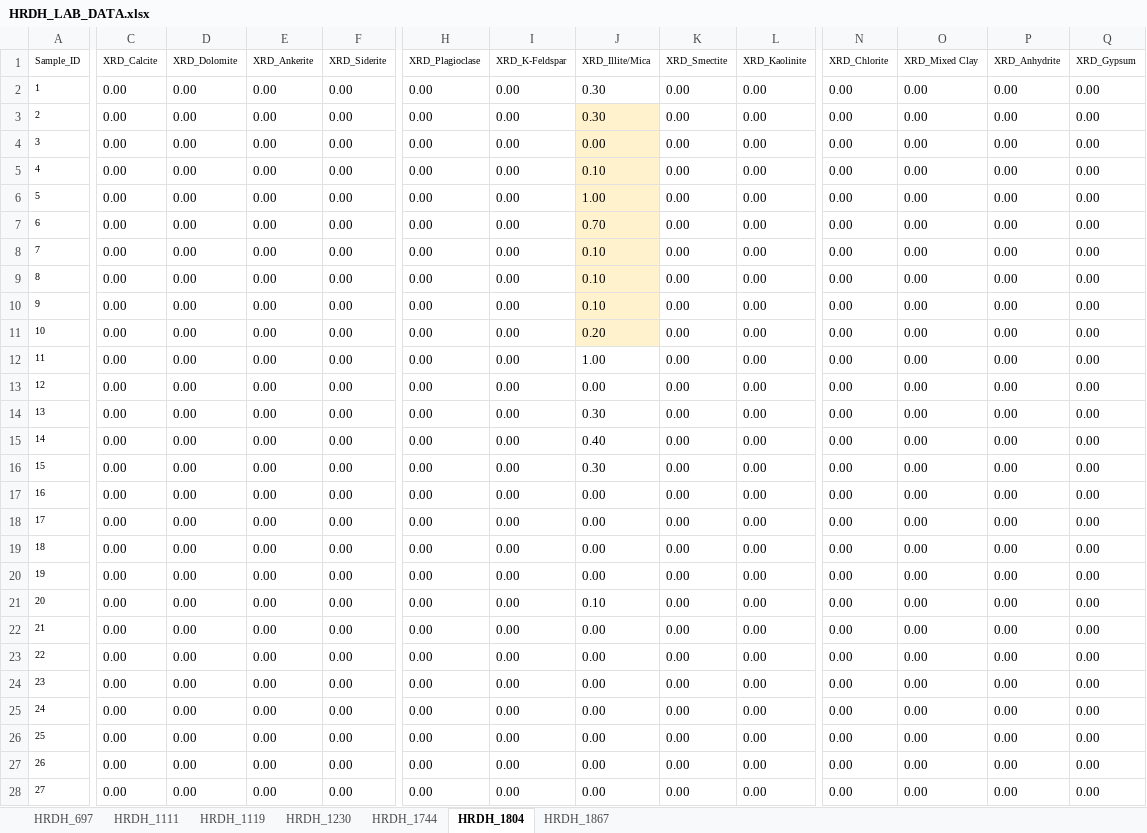
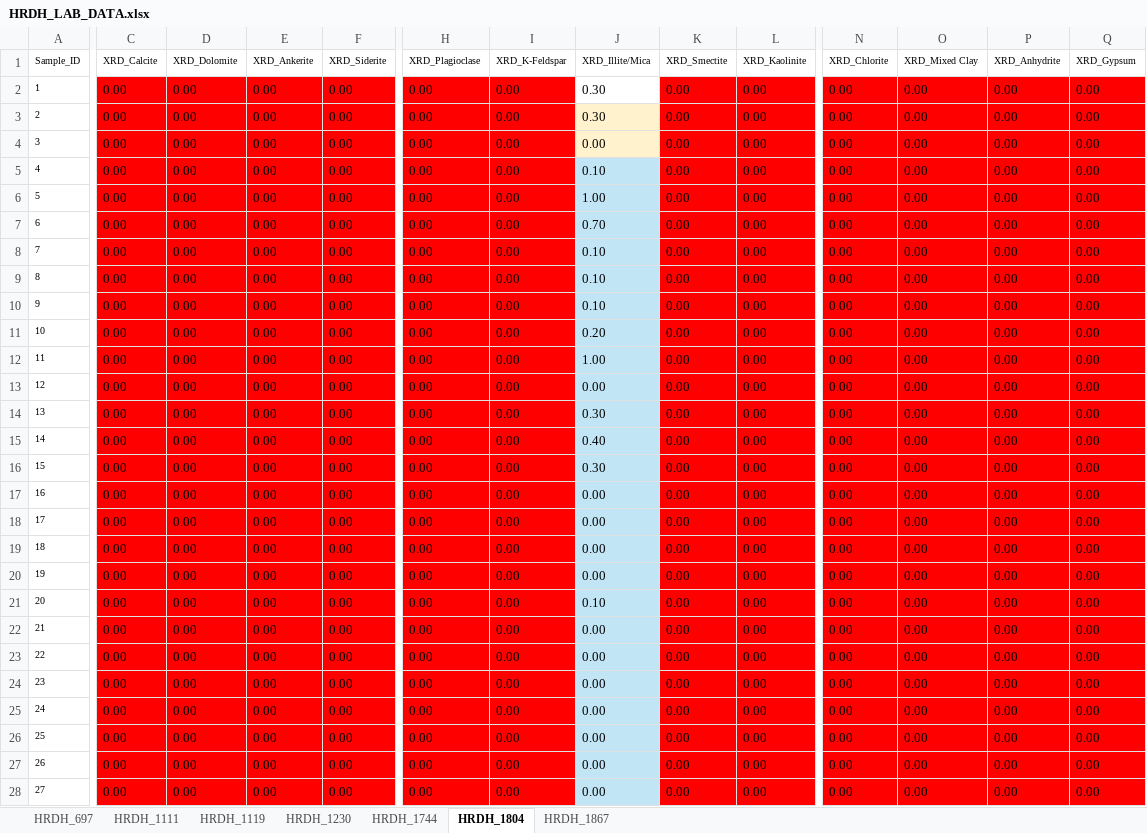
Before and after one commit to Z1y4dd/colab, an Excel workbook: HRDH/HRDH_LAB_DATA.xlsx, sheet HRDH_1804, drawn as a sheet; only a part is shown, gaps mark what is left out; values as stored, in another font and other column widths than the file's, no borders; the diff covers the shown part only; the diff names each change by its address in the sheet, - before the commit and + after, or states it on an @@ line.

```diff
--- a/HRDH/HRDH_LAB_DATA.xlsx (sheet HRDH_1804)
+++ b/HRDH/HRDH_LAB_DATA.xlsx (sheet HRDH_1804)
-C2:F28 fill: none
+C2:F28 fill: #FF0000
-H2:I28 fill: none
+H2:I28 fill: #FF0000
-K2:L28 fill: none
+K2:L28 fill: #FF0000
-N2:Q28 fill: none
+N2:Q28 fill: #FF0000
-J5:J11 fill: #FFF2CC
+J5:J11 fill: #C1E5F5
-J12:J28 fill: none
+J12:J28 fill: #C1E5F5
```
Also changed, not shown: cell formats elsewhere in this sheet, sheet HRDH_1744, sheet HRDH_1867, sheet HRDH_697, sheet HRDH_1111, sheet HRDH_1230, sheet HRDH_1119, 27 other files.
